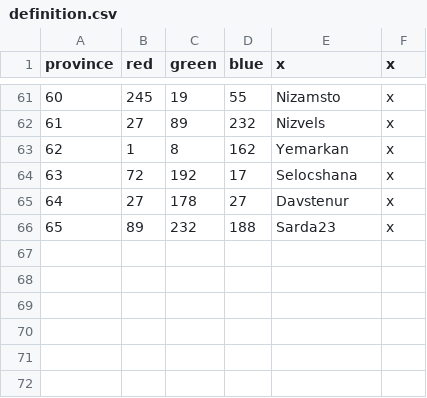
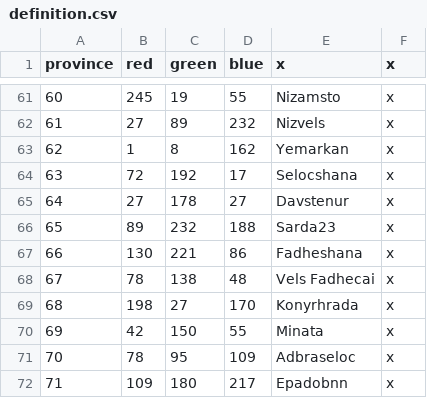
Before and after one commit to trashb0at/Crusader-Ynns, a CSV file: map/definition.csv, drawn as a sheet; only a part is shown, gaps mark what is left out.

```diff
--- a/map/definition.csv
+++ b/map/definition.csv
@@ -66 +66,7 @@ province;red;green;blue;x;x
 65;89;232;188;Sarda23;x
+66;130;221;86;Fadheshana;x
+67;78;138;48;Vels Fadhecai;x
+68;198;27;170;Konyrhrada;x
+69;42;150;55;Minata;x
+70;78;95;109;Adbraseloc;x
+71;109;180;217;Epadobnn;x
```
Also changed, not shown: localisation/00_provinces.csv, 2 other files.
